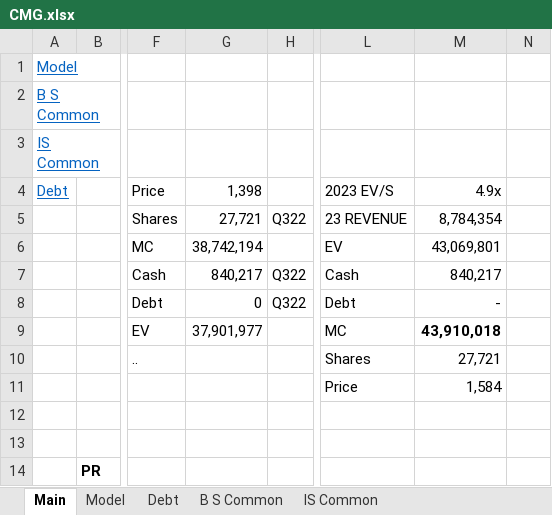
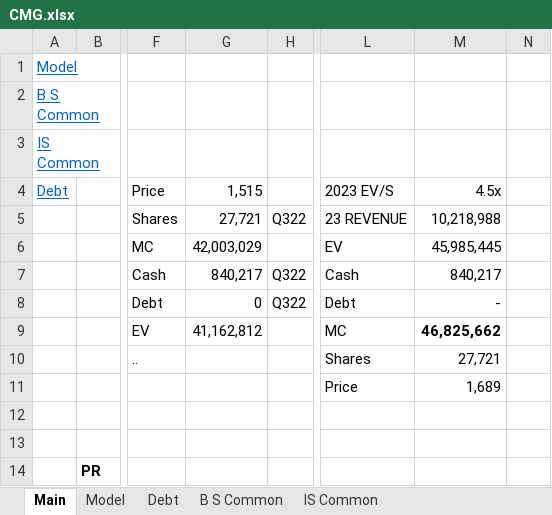
Before and after one commit to jameelbrannon/EquityResearch, an Excel workbook: CMG.xlsx, sheet Main, drawn as a sheet; only a part is shown, gaps mark what is left out; values as stored, in another font and other column widths than the file's, no borders; the diff names each change by its address in the sheet, - before the commit and + after, or states it on an @@ line.

```diff
--- a/CMG.xlsx (sheet Main)
+++ b/CMG.xlsx (sheet Main)
-G4: 1,398
+G4: 1,515
-M4: 4.9x
+M4: 4.5x
-M5: 8,784,354
+M5: 10,218,988
-G6: 38,742,194
+G6: 42,003,029
-M6: 43,069,801
+M6: 45,985,445
-G9: 37,901,977
+G9: 41,162,812
-M9: 43,910,018
+M9: 46,825,662
-M11: 1,584
+M11: 1,689
```
Also changed, not shown: sheet Model, sheet B S Common, sheet IS Common, formulas that keep their value, charts or pictures.
